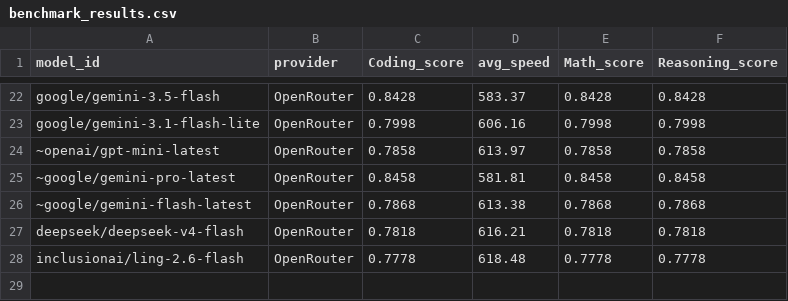
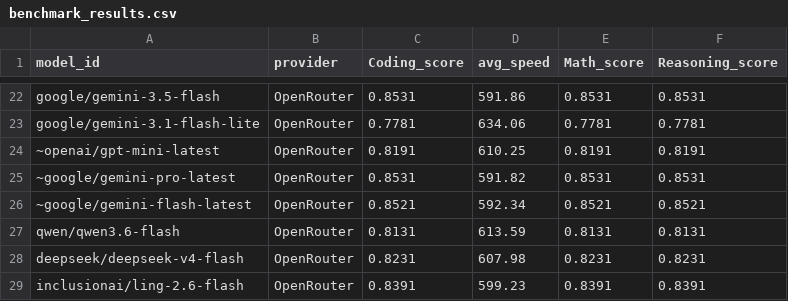
Before and after one commit to Ajithkelangath/ModelRadar-AI, a CSV file: data/benchmark_results.csv, drawn as a sheet; only a part is shown, gaps mark what is left out; addresses are those after the commit; the diff covers the shown part only; the diff names each change by its address in the sheet, - before the commit and + after, or states it on an @@ line.

```diff
--- a/data/benchmark_results.csv
+++ b/data/benchmark_results.csv
-C22 (Coding_score): 0.8428
+C22 (Coding_score): 0.8531
-D22 (avg_speed): 583.37
+D22 (avg_speed): 591.86
-E22 (Math_score): 0.8428
+E22 (Math_score): 0.8531
-F22 (Reasoning_score): 0.8428
+F22 (Reasoning_score): 0.8531
-C23 (Coding_score): 0.7998
+C23 (Coding_score): 0.7781
-D23 (avg_speed): 606.16
+D23 (avg_speed): 634.06
-E23 (Math_score): 0.7998
+E23 (Math_score): 0.7781
-F23 (Reasoning_score): 0.7998
+F23 (Reasoning_score): 0.7781
-C24 (Coding_score): 0.7858
+C24 (Coding_score): 0.8191
-D24 (avg_speed): 613.97
+D24 (avg_speed): 610.25
-E24 (Math_score): 0.7858
+E24 (Math_score): 0.8191
-F24 (Reasoning_score): 0.7858
+F24 (Reasoning_score): 0.8191
-C25 (Coding_score): 0.8458
+C25 (Coding_score): 0.8531
-D25 (avg_speed): 581.81
+D25 (avg_speed): 591.82
-E25 (Math_score): 0.8458
+E25 (Math_score): 0.8531
-F25 (Reasoning_score): 0.8458
+F25 (Reasoning_score): 0.8531
-C26 (Coding_score): 0.7868
+C26 (Coding_score): 0.8521
-D26 (avg_speed): 613.38
+D26 (avg_speed): 592.34
-E26 (Math_score): 0.7868
+E26 (Math_score): 0.8521
-F26 (Reasoning_score): 0.7868
+F26 (Reasoning_score): 0.8521
+row 27: qwen/qwen3.6-flash | OpenRouter | 0.8131 | 613.59 | 0.8131 | 0.8131
-C28 (Coding_score): 0.7818
+C28 (Coding_score): 0.8231
-D28 (avg_speed): 616.21
+D28 (avg_speed): 607.98
-E28 (Math_score): 0.7818
+E28 (Math_score): 0.8231
-F28 (Reasoning_score): 0.7818
+F28 (Reasoning_score): 0.8231
-C29 (Coding_score): 0.7778
+C29 (Coding_score): 0.8391
-D29 (avg_speed): 618.48
+D29 (avg_speed): 599.23
-E29 (Math_score): 0.7778
+E29 (Math_score): 0.8391
-F29 (Reasoning_score): 0.7778
+F29 (Reasoning_score): 0.8391
```
Also changed, not shown: 10 added rows, 10 removed rows and 40 edited cells elsewhere in this file, data/model_rankings.csv, data/provider_catalog.csv, 1 other file.
